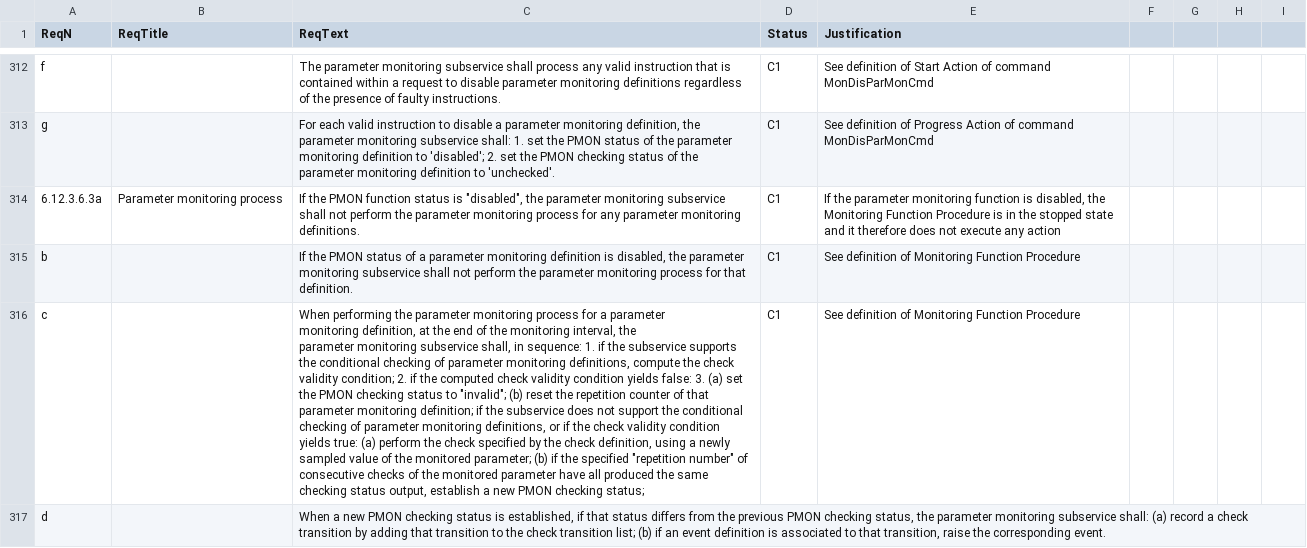
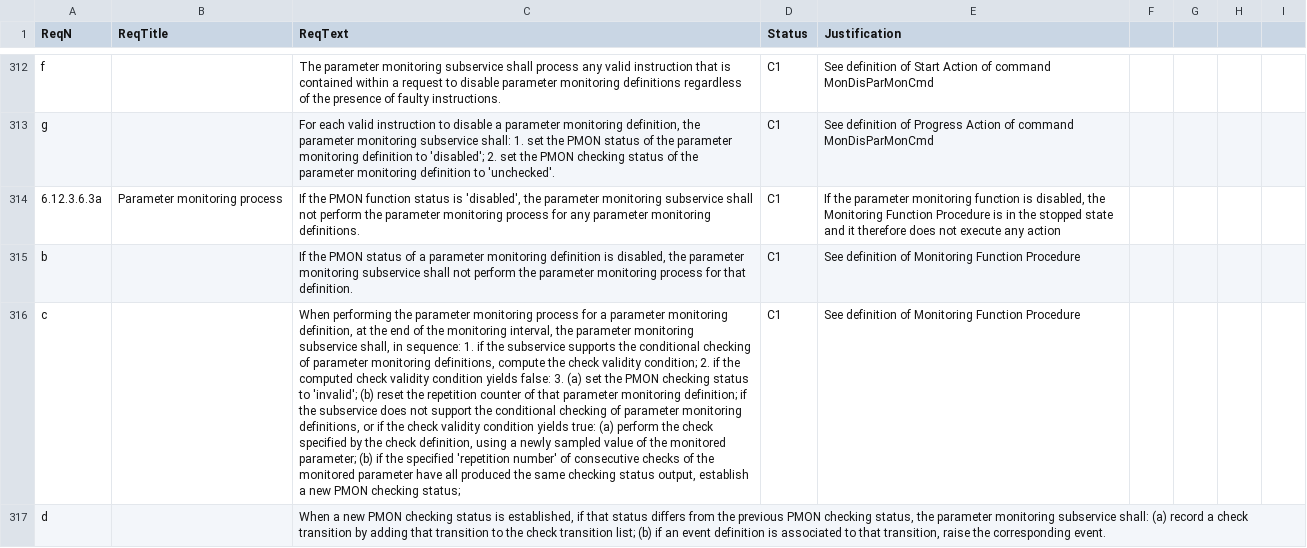
Before and after one commit to pnp-software/cordetfw, a CSV file: doc/pus/PusCompliance.csv, drawn as a sheet; only a part is shown, gaps mark what is left out; the diff covers the shown part only; the diff names each change by its address in the sheet, - before the commit and + after, or states it on an @@ line.

Commit message:
Fixed various formatting errors

```diff
--- a/doc/pus/PusCompliance.csv
+++ b/doc/pus/PusCompliance.csv
-C314 (ReqText): …status is "disabled", the parameter…
+C314 (ReqText): …status is 'disabled', the parameter…
-C316 (ReqText): …status to "invalid"; (b) reset the repetition counter of that parameter monitoring definition; if the subservice does not support the conditional checking of parameter monitoring definitions, or if the check validity condition yields true: (a) perform the check specified by the check definition, using a newly sampled value of the monitored parameter; (b) if the specified "repetition number" of consecutive…
+C316 (ReqText): …status to 'invalid'; (b) reset the repetition counter of that parameter monitoring definition; if the subservice does not support the conditional checking of parameter monitoring definitions, or if the check validity condition yields true: (a) perform the check specified by the check definition, using a newly sampled value of the monitored parameter; (b) if the specified 'repetition number' of consecutive…
```
Also changed, not shown: 7 edited cells elsewhere in this file.
